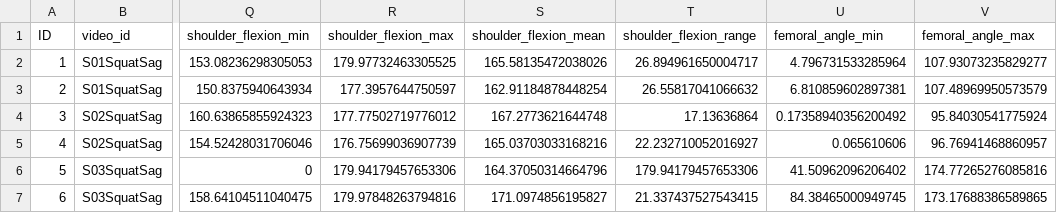
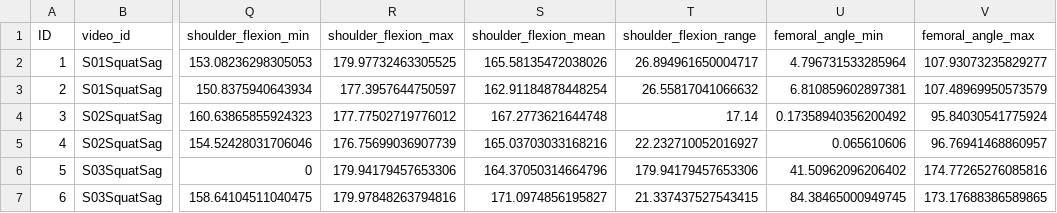
Before and after one commit to teddy0923/move-guard, a CSV file: data/labeled_features/squat_features_labeled.csv, drawn as a sheet; only a part is shown, gaps mark what is left out; the diff names each change by its address in the sheet, - before the commit and + after, or states it on an @@ line.

```diff
--- a/data/labeled_features/squat_features_labeled.csv
+++ b/data/labeled_features/squat_features_labeled.csv
-T4 (shoulder_flexion_range): 17.13636864
+T4 (shoulder_flexion_range): 17.14
```
Also changed, not shown: 2 other files.
